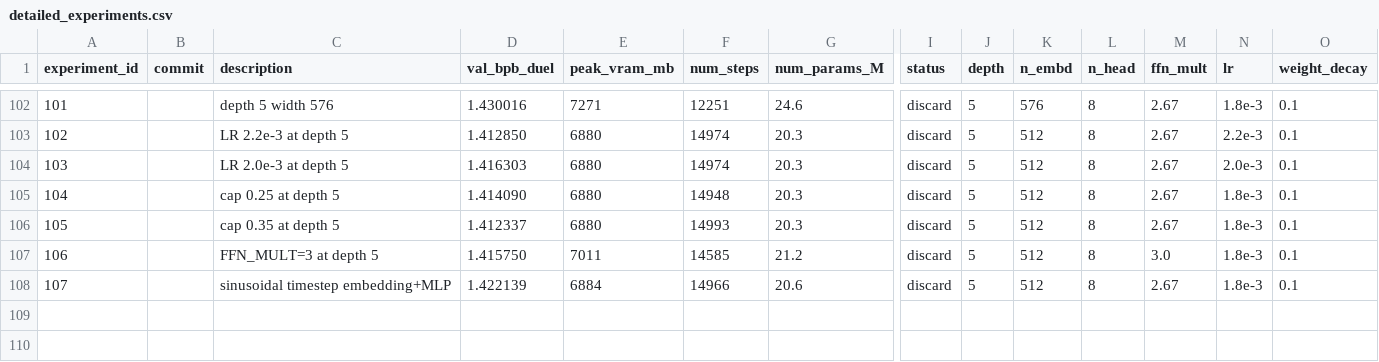
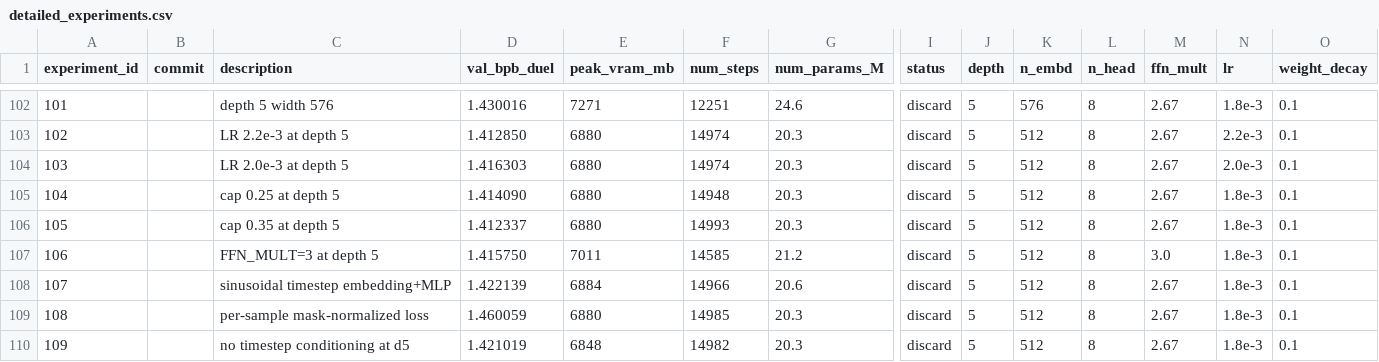
Before and after one commit to zzsi/autoresearch-dllm, a CSV file: detailed_experiments.csv, drawn as a sheet; only a part is shown, gaps mark what is left out; rows hold the shown columns only; the diff names each change by its address in the sheet, - before the commit and + after, or states it on an @@ line.

Commit message:
Log experiments 108-109 (loss norm + no timestep, discard)

```diff
--- a/detailed_experiments.csv
+++ b/detailed_experiments.csv
+row 109: 108 |  | per-sample mask-normalized loss | 1.460059 | 6880 | 14985 | 20.3 | discard | 5 | 512 | 8 | 2.67 | 1.8e-3 | 0.1
+row 110: 109 |  | no timestep conditioning at d5 | 1.421019 | 6848 | 14982 | 20.3 | discard | 5 | 512 | 8 | 2.67 | 1.8e-3 | 0.1
```
